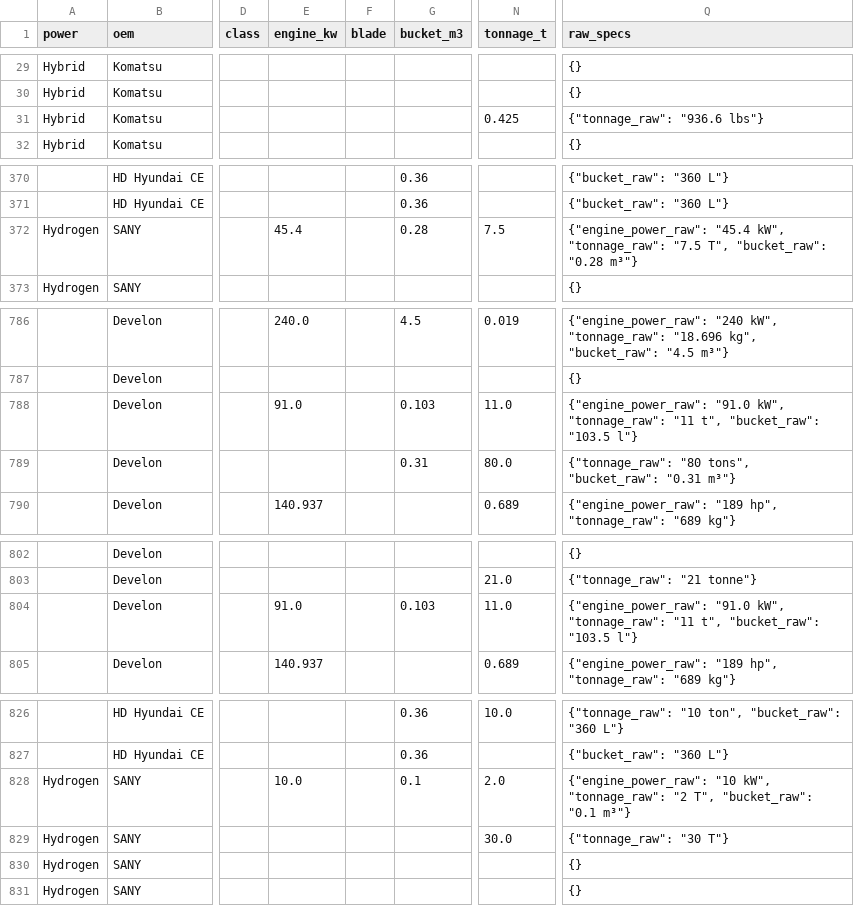
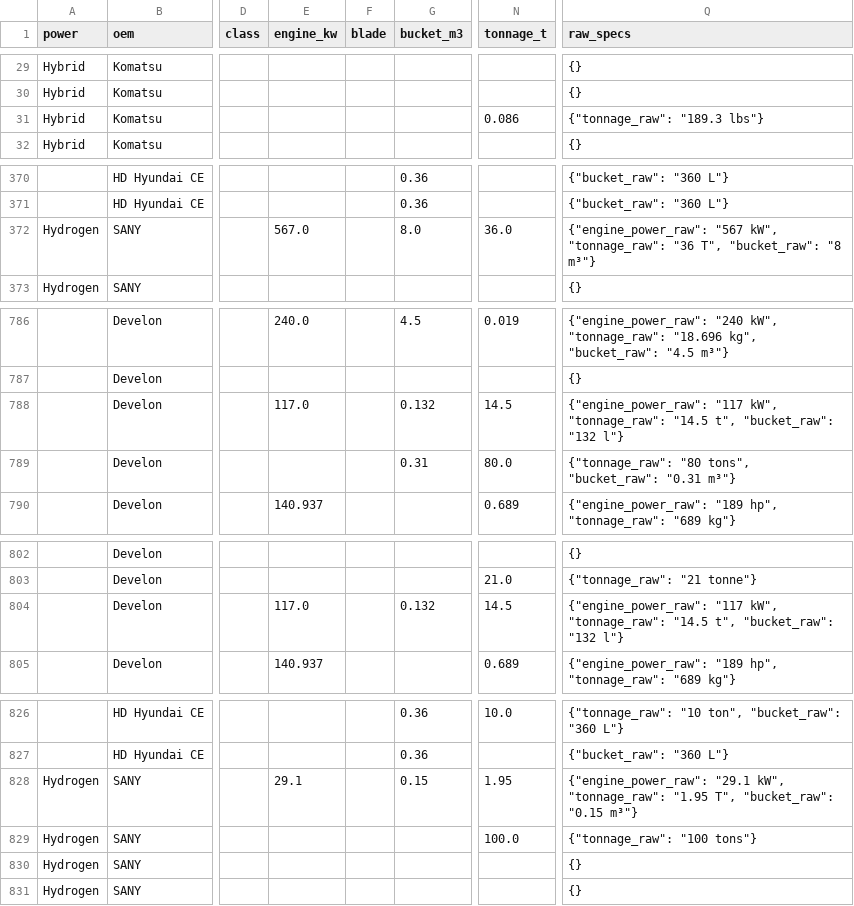
Before and after one commit to athanius07/Carbon-redution-machine-tracking-original, a CSV file: data/machines.csv, drawn as a sheet; only a part is shown, gaps mark what is left out; the diff covers the shown part only; the diff names each change by its address in the sheet, - before the commit and + after, or states it on an @@ line.

```diff
--- a/data/machines.csv
+++ b/data/machines.csv
-N31 (tonnage_t): 0.425
+N31 (tonnage_t): 0.086
-Q31 (raw_specs): {"tonnage_raw": "936.6 lbs"}
+Q31 (raw_specs): {"tonnage_raw": "189.3 lbs"}
-E372 (engine_kw): 45.4
+E372 (engine_kw): 567.0
-G372 (bucket_m3): 0.28
+G372 (bucket_m3): 8.0
-N372 (tonnage_t): 7.5
+N372 (tonnage_t): 36.0
-Q372 (raw_specs): {"engine_power_raw": "45.4 kW", "tonnage_raw": "7.5 T", "bucket_raw": "0.28 m³"}
+Q372 (raw_specs): {"engine_power_raw": "567 kW", "tonnage_raw": "36 T", "bucket_raw": "8 m³"}
-E788 (engine_kw): 91.0
+E788 (engine_kw): 117.0
-G788 (bucket_m3): 0.103
+G788 (bucket_m3): 0.132
-N788 (tonnage_t): 11.0
+N788 (tonnage_t): 14.5
-Q788 (raw_specs): {"engine_power_raw": "91.0 kW", "tonnage_raw": "11 t", "bucket_raw": "103.5 l"}
+Q788 (raw_specs): {"engine_power_raw": "117 kW", "tonnage_raw": "14.5 t", "bucket_raw": "132 l"}
-E804 (engine_kw): 91.0
+E804 (engine_kw): 117.0
-G804 (bucket_m3): 0.103
+G804 (bucket_m3): 0.132
-N804 (tonnage_t): 11.0
+N804 (tonnage_t): 14.5
-Q804 (raw_specs): {"engine_power_raw": "91.0 kW", "tonnage_raw": "11 t", "bucket_raw": "103.5 l"}
+Q804 (raw_specs): {"engine_power_raw": "117 kW", "tonnage_raw": "14.5 t", "bucket_raw": "132 l"}
-E828 (engine_kw): 10.0
+E828 (engine_kw): 29.1
-G828 (bucket_m3): 0.1
+G828 (bucket_m3): 0.15
-N828 (tonnage_t): 2.0
+N828 (tonnage_t): 1.95
-Q828 (raw_specs): {"engine_power_raw": "10 kW", "tonnage_raw": "2 T", "bucket_raw": "0.1 m³"}
+Q828 (raw_specs): {"engine_power_raw": "29.1 kW", "tonnage_raw": "1.95 T", "bucket_raw": "0.15 m³"}
-N829 (tonnage_t): 30.0
+N829 (tonnage_t): 100.0
-Q829 (raw_specs): {"tonnage_raw": "30 T"}
+Q829 (raw_specs): {"tonnage_raw": "100 tons"}
```
Also changed, not shown: 2 edited cells elsewhere in this file, 1 other file.
